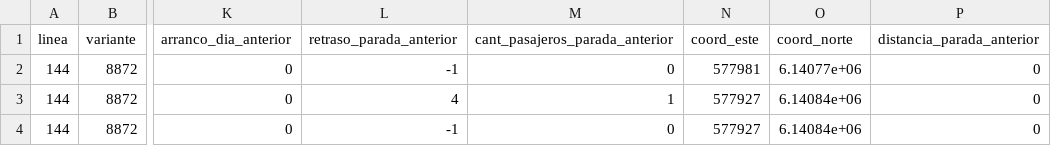
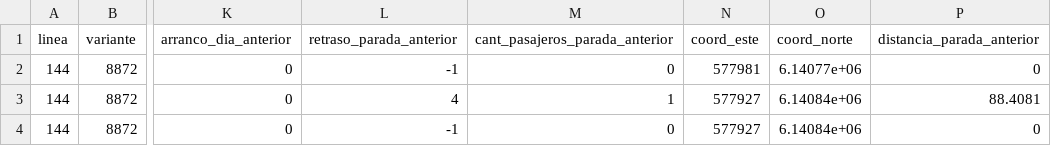
Before and after one commit to agusmazzeor/viajes-stm, a CSV file: resultado/retrasos_de_lineas.csv, drawn as a sheet; only a part is shown, gaps mark what is left out; the diff names each change by its address in the sheet, - before the commit and + after, or states it on an @@ line.

Commit message:
Calculo distancia con parada anterior

```diff
--- a/resultado/retrasos_de_lineas.csv
+++ b/resultado/retrasos_de_lineas.csv
-P3 (distancia_parada_anterior): 0
+P3 (distancia_parada_anterior): 88.4081
```
Also changed, not shown: 2 other files.
